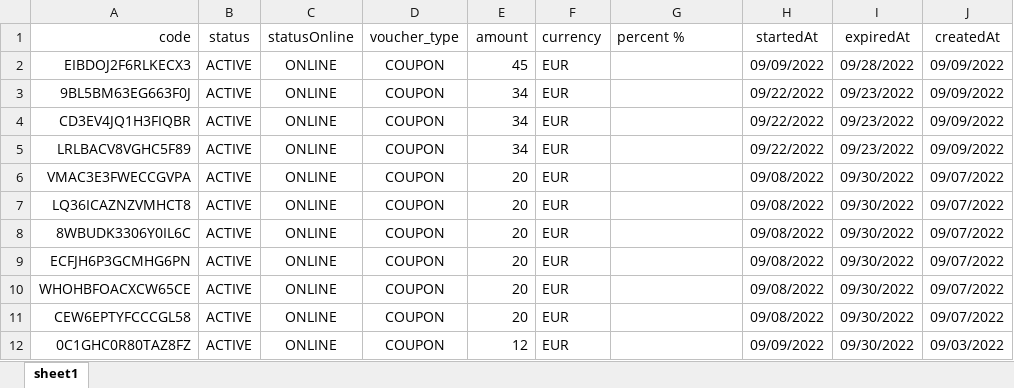
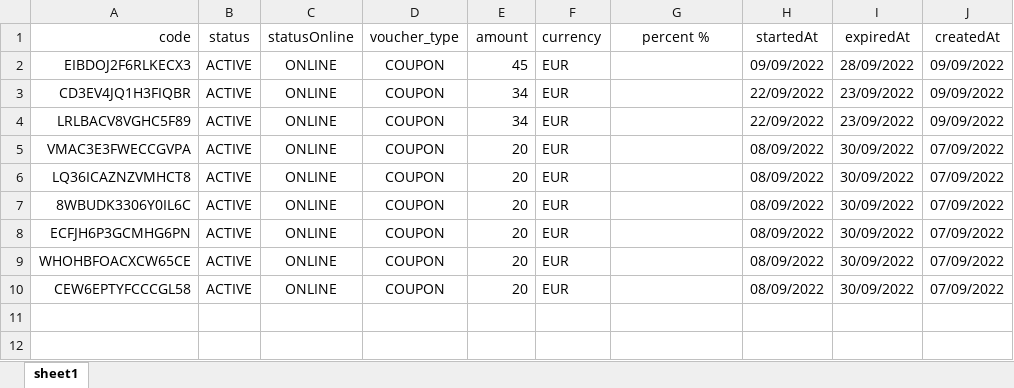
Before and after one commit to boclair-temgoua/birevo-api, an Excel workbook: src/modules/voucher/public/voucher_date-992a6cad-b221-4aec-90a9-b1c3acb50207.xlsx, sheet sheet1, drawn as a sheet; values as stored, in another font and other column widths than the file's, no borders; removed rows and columns are numbered as before the commit, all else as after; the diff names each change by its address in the sheet, - before the commit and + after, or states it on an @@ line.

```diff
--- a/src/modules/voucher/public/voucher_date-992a6cad-b221-4aec-90a9-b1c3acb50207.xlsx (sheet sheet1)
+++ b/src/modules/voucher/public/voucher_date-992a6cad-b221-4aec-90a9-b1c3acb50207.xlsx (sheet sheet1)
-G1 alignment: left
+G1 alignment: center
-I2 (expiredAt): 09/28/2022
+I2 (expiredAt): 28/09/2022
-row 3: 9BL5BM63EG663F0J | ACTIVE | ONLINE | COUPON | 34 | EUR |  | 09/22/2022 | 09/23/2022 | 09/09/2022
-H3:H4 (startedAt): 09/22/2022
+H3:H4 (startedAt): 22/09/2022
-I3:I4 (expiredAt): 09/23/2022
+I3:I4 (expiredAt): 23/09/2022
-H5:H10 (startedAt): 09/08/2022
+H5:H10 (startedAt): 08/09/2022
-I5:I10 (expiredAt): 09/30/2022
+I5:I10 (expiredAt): 30/09/2022
-J5:J10 (createdAt): 09/07/2022
+J5:J10 (createdAt): 07/09/2022
-row 12: 0C1GHC0R80TAZ8FZ | ACTIVE | ONLINE | COUPON | 12 | EUR |  | 09/09/2022 | 09/30/2022 | 09/03/2022
```
Also changed, not shown: 6 other files.
